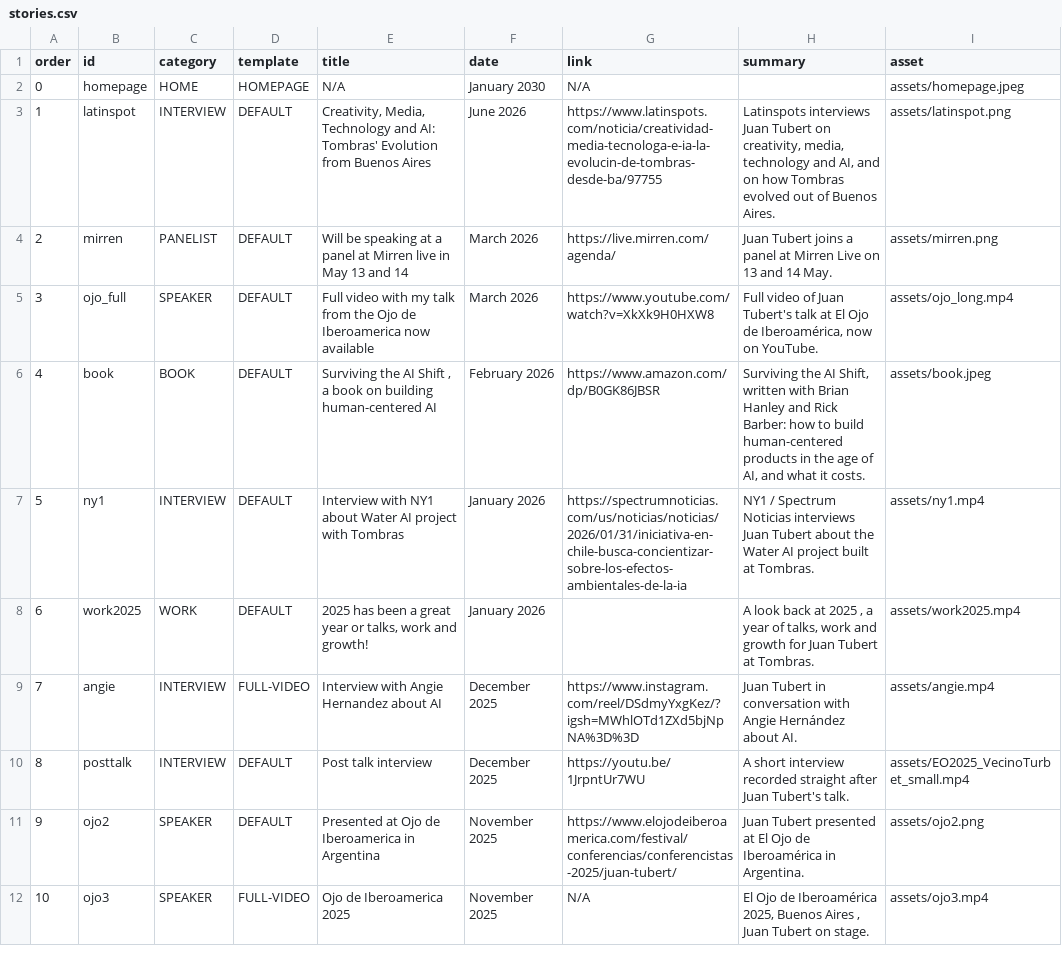
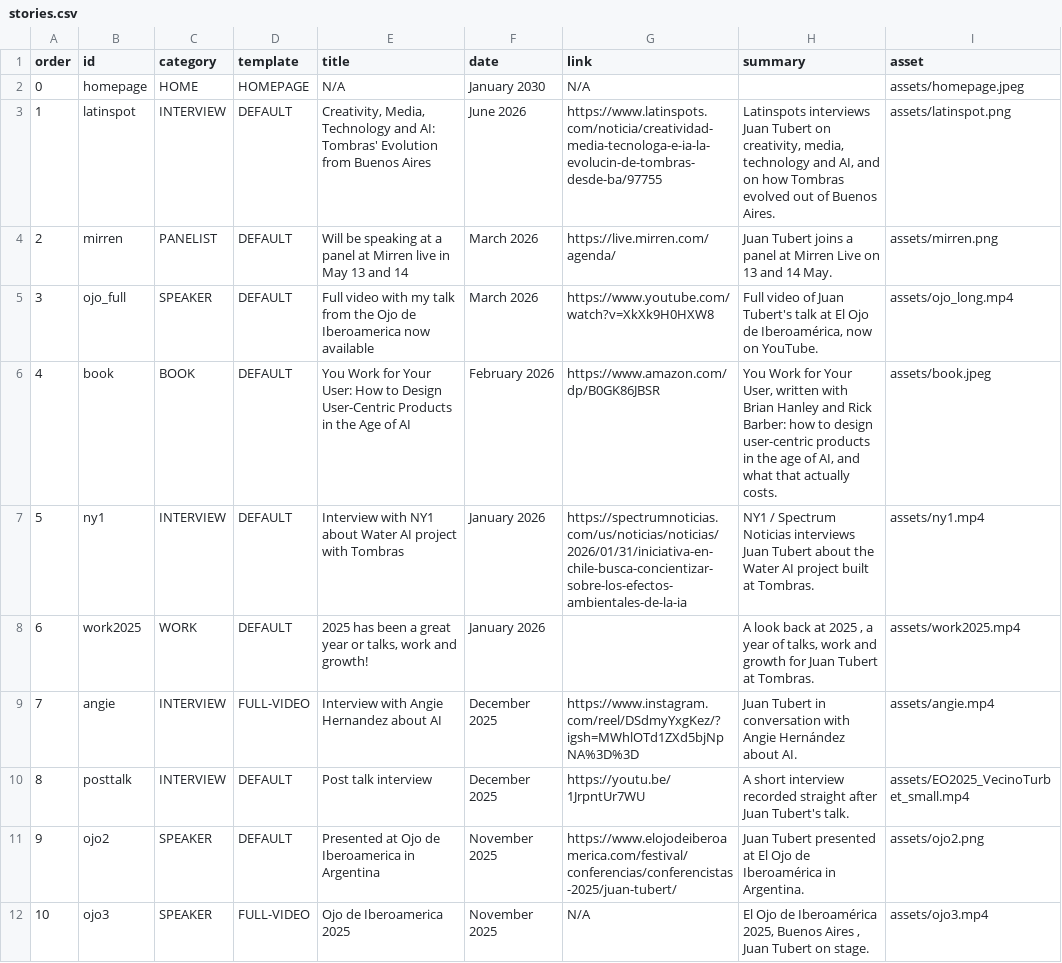
Before and after one commit to jtubert/jtubert.github.io, a CSV file: _data/stories.csv, drawn as a sheet; only a part is shown; the diff names each change by its address in the sheet, - before the commit and + after, or states it on an @@ line.

Commit message:
Book is titled You Work for Your User
Replaces Surviving the AI Shift, which was the working title I wrote the
page from. Full title: You Work for Your User: How to Design User-Centric
Products in the Age of AI.

Updated in the body, the summaries.yml fallback, and the sheet-derived
title and summary. Verified across every surface: h1, title, og:title,
meta description, JSON-LD, the /work/ card, the AMP story page and the
pager on neighbouring entries. No occurrence of the old title survives
anywhere in _site.

The stories.csv edit is local. The sheet still holds the old title, so
npm run download reverts it until those two cells are updated.

```diff
--- a/_data/stories.csv
+++ b/_data/stories.csv
-E6 (title): Surviving the AI Shift , a book on building human-centered AI
+E6 (title): You Work for Your User: How to Design User-Centric Products in the Age of AI
-H6 (summary): Surviving the AI Shift, written with Brian Hanley and Rick Barber: how to build human-centered products in the age of AI, and what it costs.
+H6 (summary): You Work for Your User, written with Brian Hanley and Rick Barber: how to design user-centric products in the age of AI, and what that actually costs.
```
Also changed, not shown: 6 other files.
